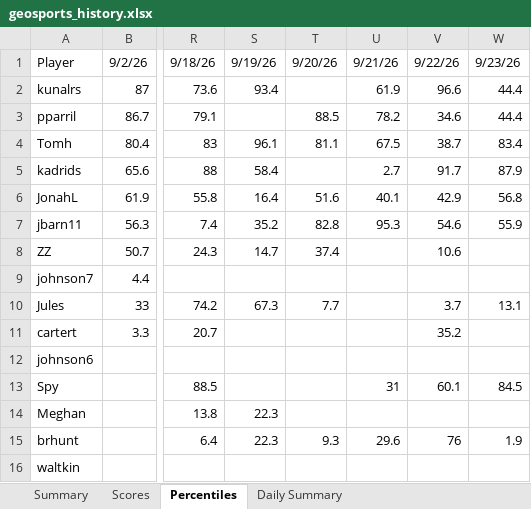
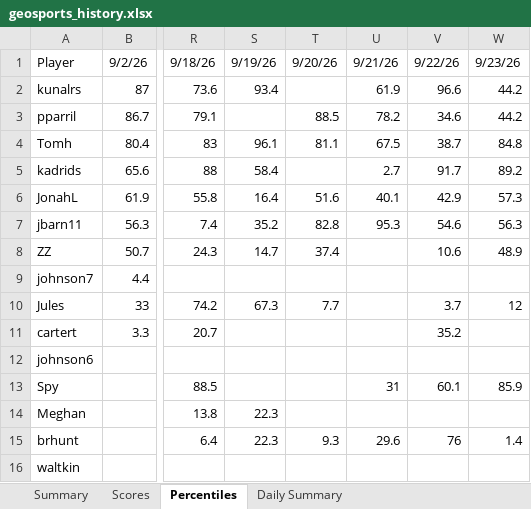
Before and after one commit to thenehan2442/geosport, an Excel workbook: geosports_history.xlsx, sheet Percentiles, drawn as a sheet; only a part is shown, gaps mark what is left out; values as stored, in another font and other column widths than the file's, no borders; the diff names each change by its address in the sheet, - before the commit and + after, or states it on an @@ line.

```diff
--- a/geosports_history.xlsx (sheet Percentiles)
+++ b/geosports_history.xlsx (sheet Percentiles)
-W2:W3: 44.4
+W2:W3: 44.2
-W4: 83.4
+W4: 84.8
-W5: 87.9
+W5: 89.2
-W6: 56.8
+W6: 57.3
-W7: 55.9
+W7: 56.3
-W8: (empty)
+W8: 48.9
-W10: 13.1
+W10: 12
-W13: 84.5
+W13: 85.9
-W15: 1.9
+W15: 1.4
```
Also changed, not shown: sheet Summary, sheet Daily Summary, sheet Scores.
